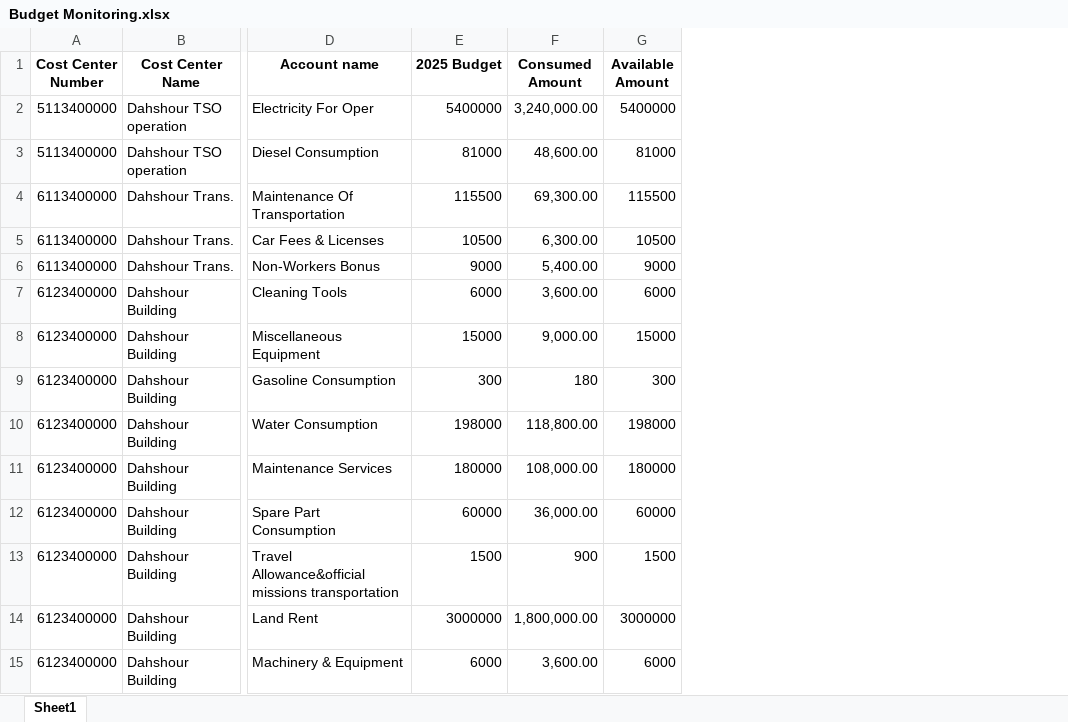
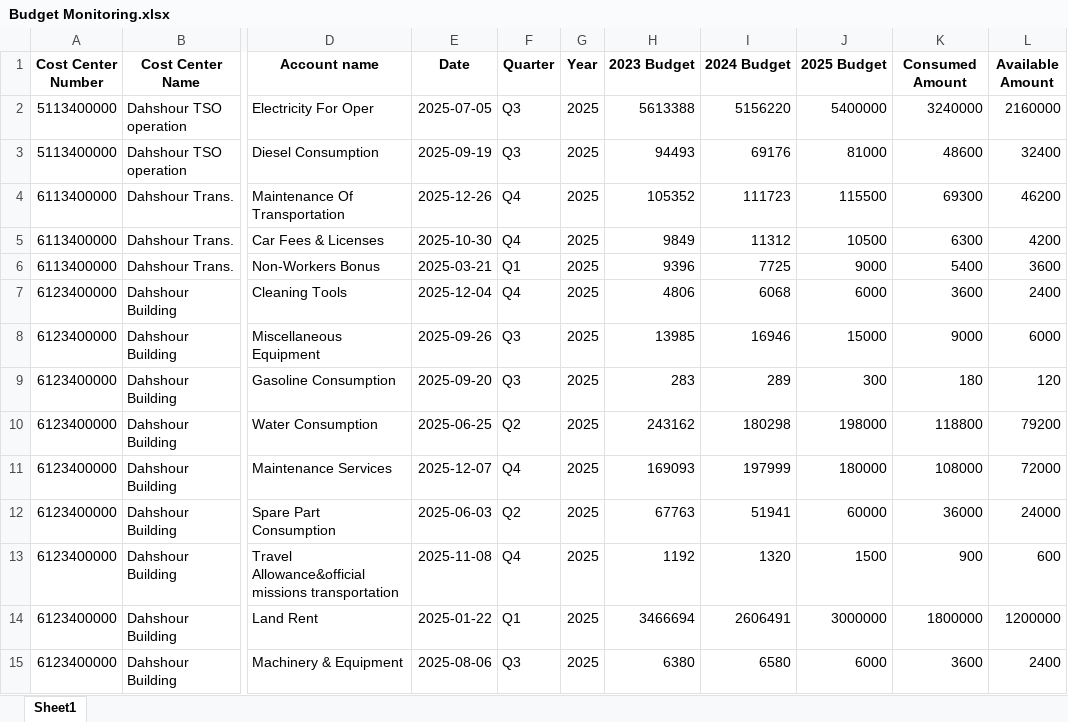
Before and after one commit to zai31/GASCO_DASHBOARD, an Excel workbook: Data/Budget Monitoring.xlsx, sheet Sheet1, drawn as a sheet; only a part is shown, gaps mark what is left out; values as stored, in another font and other column widths than the file's, no borders; addresses are those after the commit; the diff covers the shown part only; the diff names each change by its address in the sheet, - before the commit and + after, or states it on an @@ line.

```diff
--- a/Data/Budget Monitoring.xlsx (sheet Sheet1)
+++ b/Data/Budget Monitoring.xlsx (sheet Sheet1)
+column E (Date), rows 2-15: 2025-07-05 | 2025-09-19 | 2025-12-26 | 2025-10-30 | 2025-03-21 | 2025-12-04 | 2025-09-26 | 2025-09-20 | 2025-06-25 | 2025-12-07 | 2025-06-03 | 2025-11-08 | 2025-01-22 | 2025-08-06
+column F (Quarter), rows 2-15: Q3 | Q3 | Q4 | Q4 | Q1 | Q4 | Q3 | Q3 | Q2 | Q4 | Q2 | Q4 | Q1 | Q3
+column G (Year), rows 2-15: all 2025
+column H (2023 Budget), rows 2-15: 5613388 | 94493 | 105352 | 9849 | 9396 | 4806 | 13985 | 283 | 243162 | 169093 | 67763 | 1192 | 3466694 | 6380
+column I (2024 Budget), rows 2-15: 5156220 | 69176 | 111723 | 11312 | 7725 | 6068 | 16946 | 289 | 180298 | 197999 | 51941 | 1320 | 2606491 | 6580
-K2 (Consumed Amount): 3,240,000.00
+K2 (Consumed Amount): 3240000
-L2 (Available Amount): 5400000
+L2 (Available Amount): 2160000
-K3 (Consumed Amount): 48,600.00
+K3 (Consumed Amount): 48600
-L3 (Available Amount): 81000
+L3 (Available Amount): 32400
-K4 (Consumed Amount): 69,300.00
+K4 (Consumed Amount): 69300
-L4 (Available Amount): 115500
+L4 (Available Amount): 46200
-K5 (Consumed Amount): 6,300.00
+K5 (Consumed Amount): 6300
-L5 (Available Amount): 10500
+L5 (Available Amount): 4200
-K6 (Consumed Amount): 5,400.00
+K6 (Consumed Amount): 5400
-L6 (Available Amount): 9000
+L6 (Available Amount): 3600
-K7 (Consumed Amount): 3,600.00
+K7 (Consumed Amount): 3600
-L7 (Available Amount): 6000
+L7 (Available Amount): 2400
-K8 (Consumed Amount): 9,000.00
+K8 (Consumed Amount): 9000
-L8 (Available Amount): 15000
+L8 (Available Amount): 6000
-L9 (Available Amount): 300
+L9 (Available Amount): 120
-K10 (Consumed Amount): 118,800.00
+K10 (Consumed Amount): 118800
-L10 (Available Amount): 198000
+L10 (Available Amount): 79200
-K11 (Consumed Amount): 108,000.00
+K11 (Consumed Amount): 108000
-L11 (Available Amount): 180000
+L11 (Available Amount): 72000
-K12 (Consumed Amount): 36,000.00
+K12 (Consumed Amount): 36000
-L12 (Available Amount): 60000
+L12 (Available Amount): 24000
-L13 (Available Amount): 1500
+L13 (Available Amount): 600
-K14 (Consumed Amount): 1,800,000.00
+K14 (Consumed Amount): 1800000
-L14 (Available Amount): 3000000
+L14 (Available Amount): 1200000
-K15 (Consumed Amount): 3,600.00
+K15 (Consumed Amount): 3600
-L15 (Available Amount): 6000
+L15 (Available Amount): 2400
```
Also changed, not shown: 45 edited cells elsewhere in this sheet, 2 other files.
